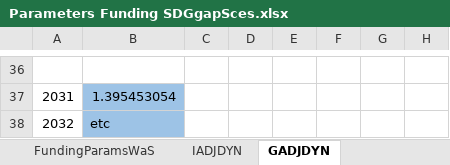
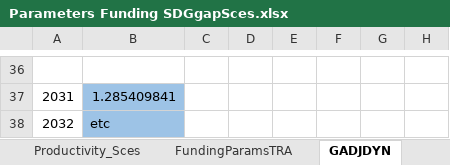
Before and after one commit to JulesChristian/SATIMGE, an Excel workbook: WB-infrastructure/Parameters Funding SDGgapSces.xlsx, sheet GADJDYN, drawn as a sheet; only a part is shown, gaps mark what is left out; values as stored, in another font and other column widths than the file's, no borders; the diff covers the shown part only; the diff names each change by its address in the sheet, - before the commit and + after, or states it on an @@ line.

```diff
--- a/WB-infrastructure/Parameters Funding SDGgapSces.xlsx (sheet GADJDYN)
+++ b/WB-infrastructure/Parameters Funding SDGgapSces.xlsx (sheet GADJDYN)
-B37: 1.395453054
+B37: 1.285409841
```
Also changed, not shown: 29 added rows and 29 removed rows elsewhere in this sheet, sheet FundingParamsTRA, sheet FundingParamsWaS, other sheet tabs, formulas that keep their value, CGE/2simulation_SDGgapSces.xlsx, 16 other files.
